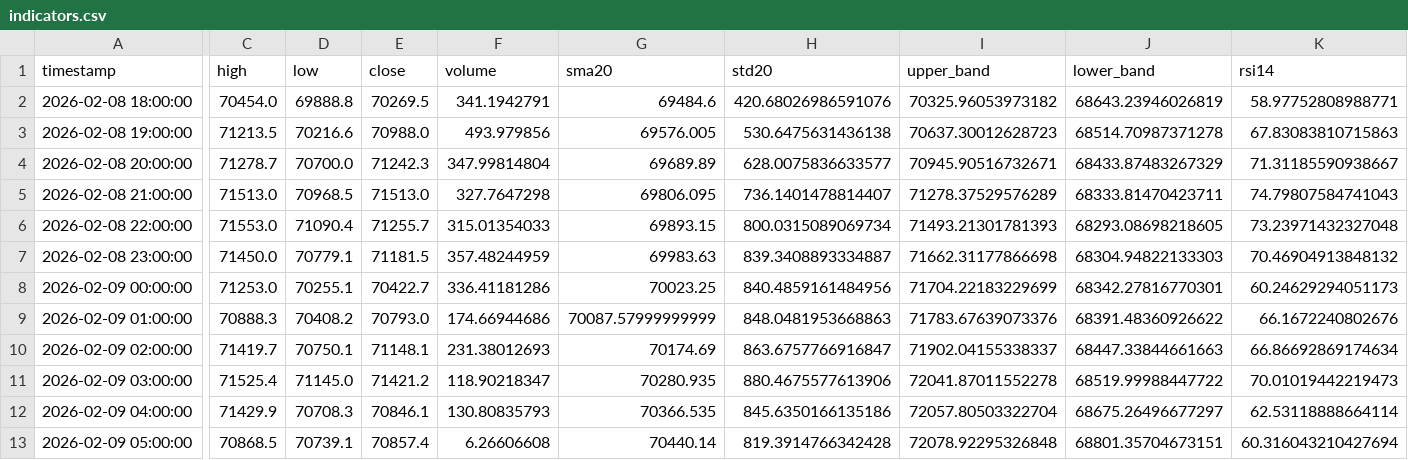
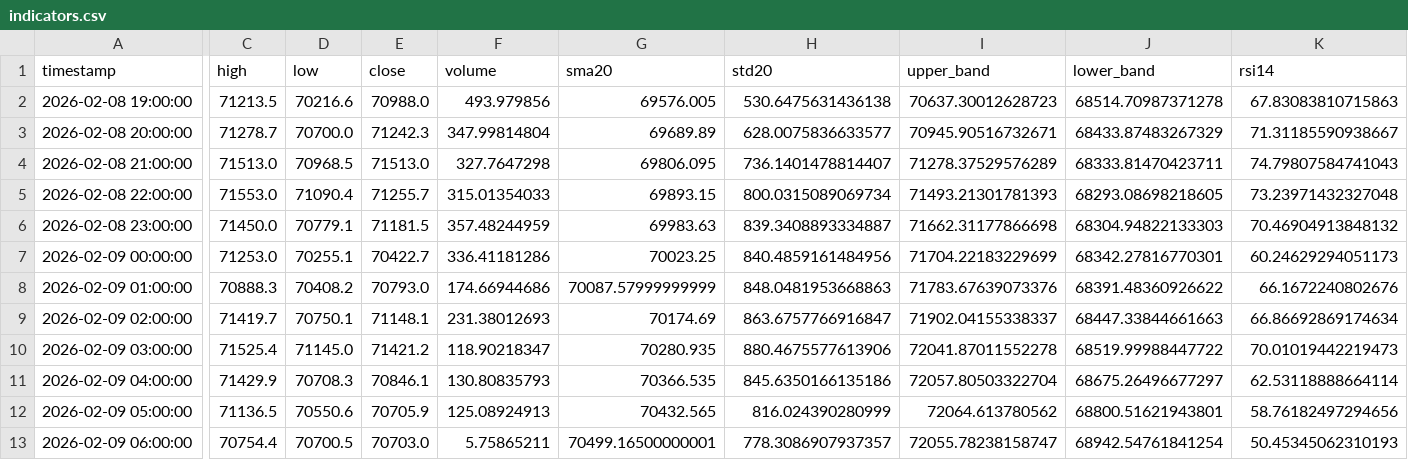
Before and after one commit to cdavocazh/btc-db-v3-cron, a CSV file: backtest_results/indicators.csv, drawn as a sheet; only a part is shown, gaps mark what is left out; removed rows and columns are numbered as before the commit, all else as after; rows hold the shown columns only; the diff covers the shown part only; the diff names each change by its address in the sheet, - before the commit and + after, or states it on an @@ line.

```diff
--- a/backtest_results/indicators.csv
+++ b/backtest_results/indicators.csv
-row 2: 2026-02-08 18:00:00 | 70454.0 | 69888.8 | 70269.5 | 341.1942791 | 69484.6 | 420.68026986591076 | 70325.96053973182 | 68643.23946026819 | 58.97752808988771
-C12 (high): 70868.5
+C12 (high): 71136.5
-D12 (low): 70739.1
+D12 (low): 70550.6
-E12 (close): 70857.4
+E12 (close): 70705.9
-F12 (volume): 6.26606608
+F12 (volume): 125.08924913
-G12 (sma20): 70440.14
+G12 (sma20): 70432.565
-H12 (std20): 819.3914766342428
+H12 (std20): 816.024390280999
-I12 (upper_band): 72078.92295326848
+I12 (upper_band): 72064.613780562
-J12 (lower_band): 68801.35704673151
+J12 (lower_band): 68800.51621943801
-K12 (rsi14): 60.316043210427694
+K12 (rsi14): 58.76182497294656
+row 13: 2026-02-09 06:00:00 | 70754.4 | 70700.5 | 70703.0 | 5.75865211 | 70499.16500000001 | 778.3086907937357 | 72055.78238158747 | 68942.54761841254 | 50.45345062310193
```
Also changed, not shown: 1 edited cell elsewhere in this file, backtest_results/conditions.csv, 3 other files.
